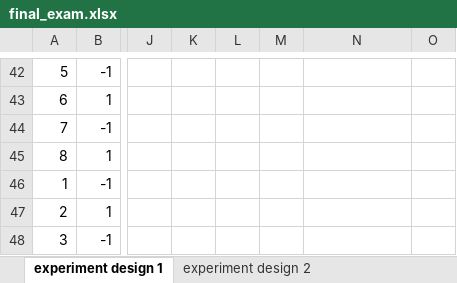
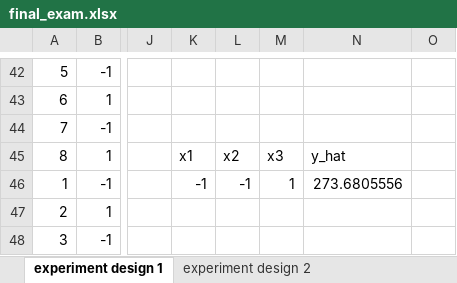
Before and after one commit to Yi-An-Wang/institute_information, an Excel workbook: 統計管制與最佳化方法概論/homework/my_homework/final exam/final_exam.xlsx, sheet experiment design 1, drawn as a sheet; only a part is shown, gaps mark what is left out; values as stored, in another font and other column widths than the file's, no borders; charts and pictures and conditional formats not drawn; the diff names each change by its address in the sheet, - before the commit and + after, or states it on an @@ line.

```diff
--- a/統計管制與最佳化方法概論/homework/my_homework/final exam/final_exam.xlsx (sheet experiment design 1)
+++ b/統計管制與最佳化方法概論/homework/my_homework/final exam/final_exam.xlsx (sheet experiment design 1)
-K45: (empty)
+K45: x1
-L45: (empty)
+L45: x2
-M45: (empty)
+M45: x3
-N45: (empty)
+N45: y_hat
-K46: (empty)
+K46: -1
-L46: (empty)
+L46: -1
-M46: (empty)
+M46: 1
-N46: (empty)
+N46: 273.6805556
```
Also changed, not shown: sheet experiment parameters(A), other sheet tabs, formulas that keep their value, charts or pictures, 2 other files.
